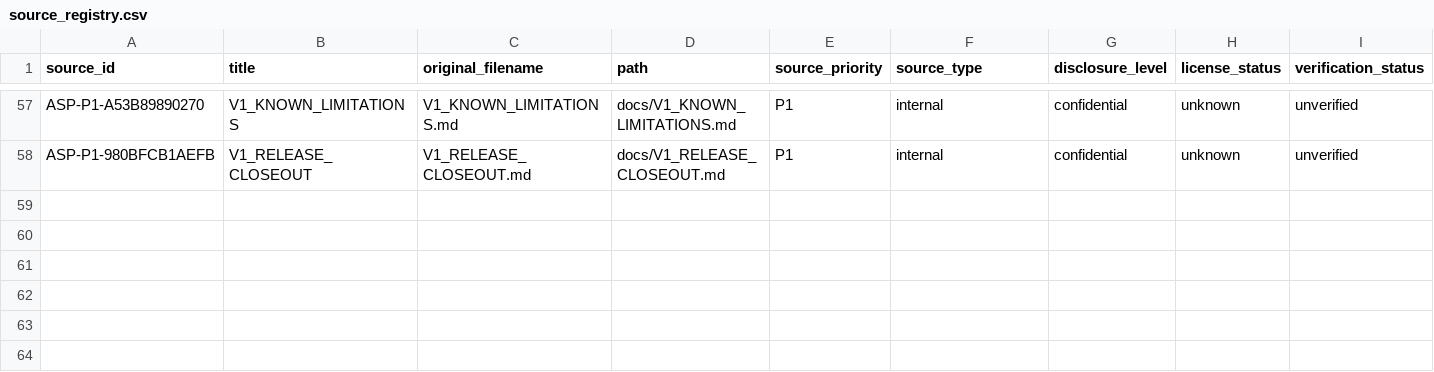
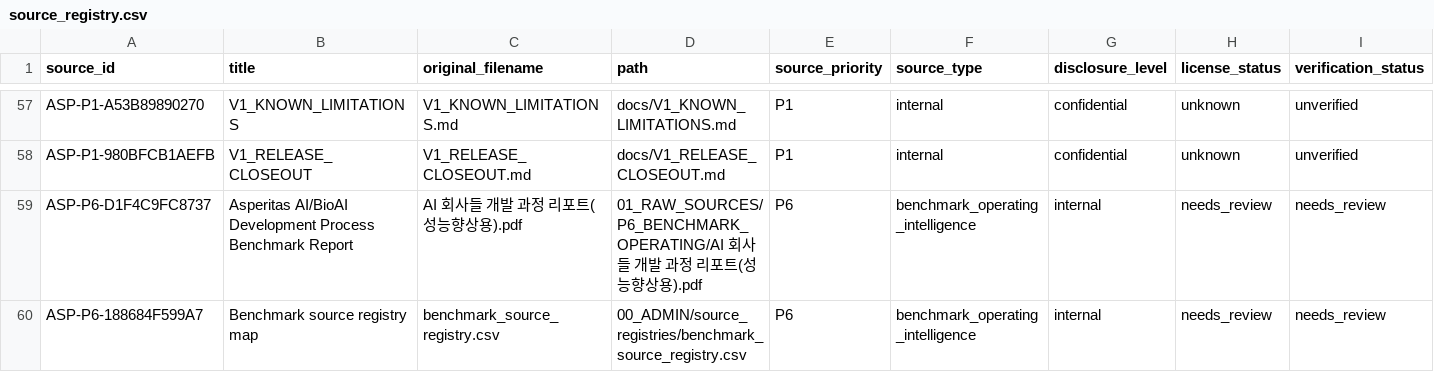
Before and after one commit to neo6bs988-dev/asperitas--RAG-agent, a CSV file: data/source_registry.csv, drawn as a sheet; only a part is shown, gaps mark what is left out; rows hold the shown columns only; the diff names each change by its address in the sheet, - before the commit and + after, or states it on an @@ line.

```diff
--- a/data/source_registry.csv
+++ b/data/source_registry.csv
+row 59: ASP-P6-D1F4C9FC8737 | Asperitas AI/BioAI Development Process Benchmark Report | AI 회사들 개발 과정 리포트(성능향상용).pdf | 01_RAW_SOURCES/P6_BENCHMARK_OPERATING/AI 회사들 개발 과정 리포트(성능향상용).pdf | P6 | benchmark_operating_intelligence | internal | needs_review | needs_review
+row 60: ASP-P6-188684F599A7 | Benchmark source registry map | benchmark_source_registry.csv | 00_ADMIN/source_registries/benchmark_source_registry.csv | P6 | benchmark_operating_intelligence | internal | needs_review | needs_review
```
Also changed, not shown: 00_ADMIN/source_registry.csv, 23 other files.
